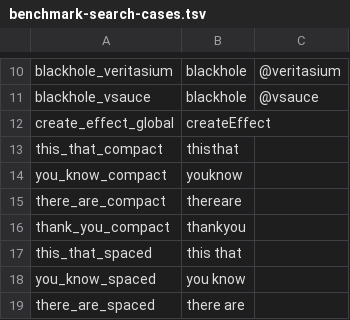
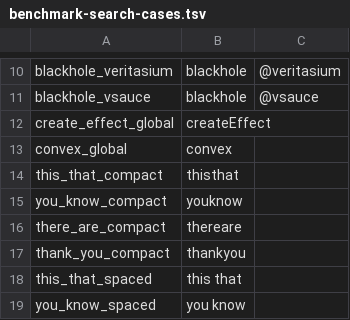
Before and after one commit to Priyansh4444/ytsearch, a TSV file: scripts/benchmark-search-cases.tsv, drawn as a sheet; only a part is shown, gaps mark what is left out; the shorter side is filled out with more unchanged rows; the diff names each change by its address in the sheet, - before the commit and + after, or states it on an @@ line.

```diff
--- a/scripts/benchmark-search-cases.tsv
+++ b/scripts/benchmark-search-cases.tsv
+row 13: convex_global | convex
```
Also changed, not shown: 2 other files.
